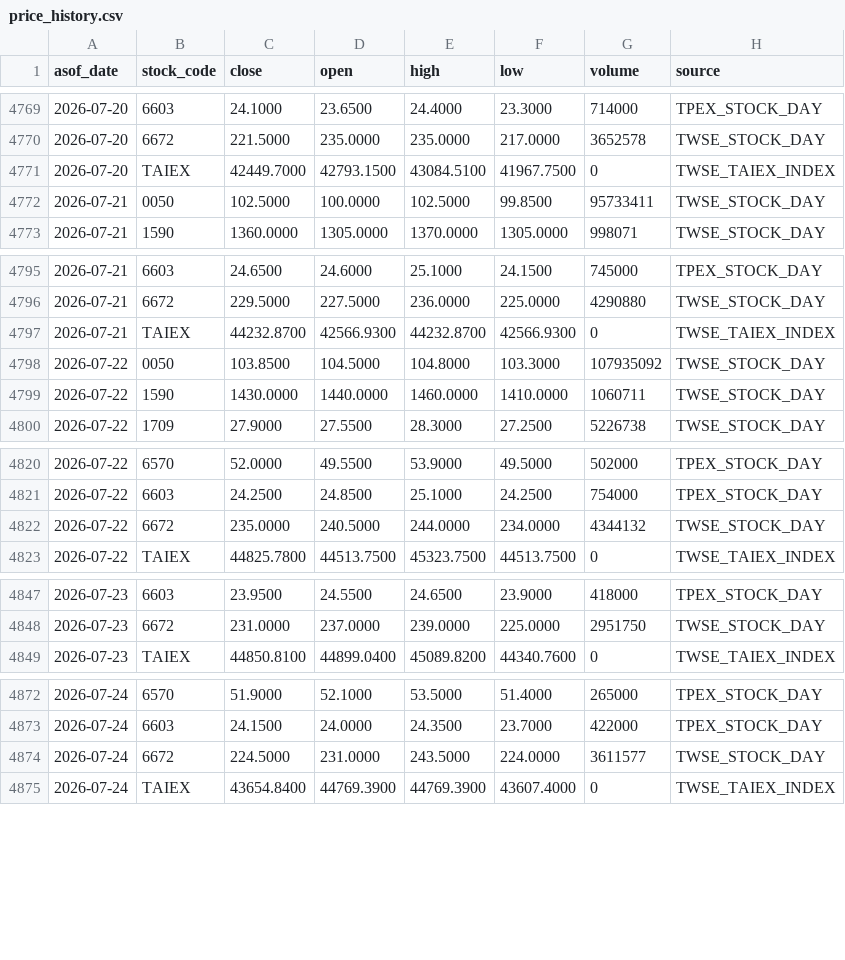
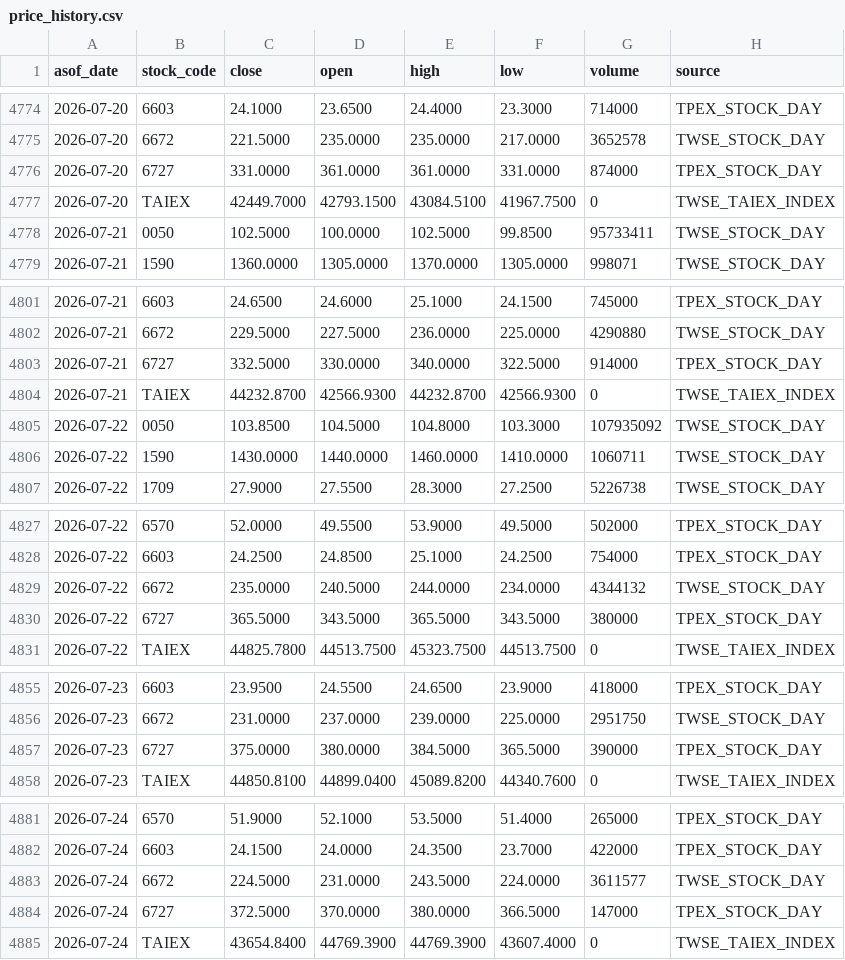
Before and after one commit to wegoliao/performance-accumulation-dashboard, a CSV file: inputs/price_history.csv, drawn as a sheet; only a part is shown, gaps mark what is left out; the diff covers the shown part only.

```diff
--- a/inputs/price_history.csv
+++ b/inputs/price_history.csv
@@ -4770,2 +4775,3 @@ asof_date,stock_code,close,open,high,low,volume,source
 2026-07-20,6672,221.5000,235.0000,235.0000,217.0000,3652578,TWSE_STOCK_DAY
+2026-07-20,6727,331.0000,361.0000,361.0000,331.0000,874000,TPEX_STOCK_DAY
 2026-07-20,TAIEX,42449.7000,42793.1500,43084.5100,41967.7500,0,TWSE_TAIEX_INDEX
@@ -4796,2 +4802,3 @@ asof_date,stock_code,close,open,high,low,volume,source
 2026-07-21,6672,229.5000,227.5000,236.0000,225.0000,4290880,TWSE_STOCK_DAY
+2026-07-21,6727,332.5000,330.0000,340.0000,322.5000,914000,TPEX_STOCK_DAY
 2026-07-21,TAIEX,44232.8700,42566.9300,44232.8700,42566.9300,0,TWSE_TAIEX_INDEX
@@ -4822,2 +4829,3 @@ asof_date,stock_code,close,open,high,low,volume,source
 2026-07-22,6672,235.0000,240.5000,244.0000,234.0000,4344132,TWSE_STOCK_DAY
+2026-07-22,6727,365.5000,343.5000,365.5000,343.5000,380000,TPEX_STOCK_DAY
 2026-07-22,TAIEX,44825.7800,44513.7500,45323.7500,44513.7500,0,TWSE_TAIEX_INDEX
@@ -4848,2 +4856,3 @@ asof_date,stock_code,close,open,high,low,volume,source
 2026-07-23,6672,231.0000,237.0000,239.0000,225.0000,2951750,TWSE_STOCK_DAY
+2026-07-23,6727,375.0000,380.0000,384.5000,365.5000,390000,TPEX_STOCK_DAY
 2026-07-23,TAIEX,44850.8100,44899.0400,45089.8200,44340.7600,0,TWSE_TAIEX_INDEX
@@ -4874,2 +4883,3 @@ asof_date,stock_code,close,open,high,low,volume,source
 2026-07-24,6672,224.5000,231.0000,243.5000,224.0000,3611577,TWSE_STOCK_DAY
+2026-07-24,6727,372.5000,370.0000,380.0000,366.5000,147000,TPEX_STOCK_DAY
 2026-07-24,TAIEX,43654.8400,44769.3900,44769.3900,43607.4000,0,TWSE_TAIEX_INDEX
```
Also changed, not shown: 10 added rows elsewhere in this file, 4 other files.
